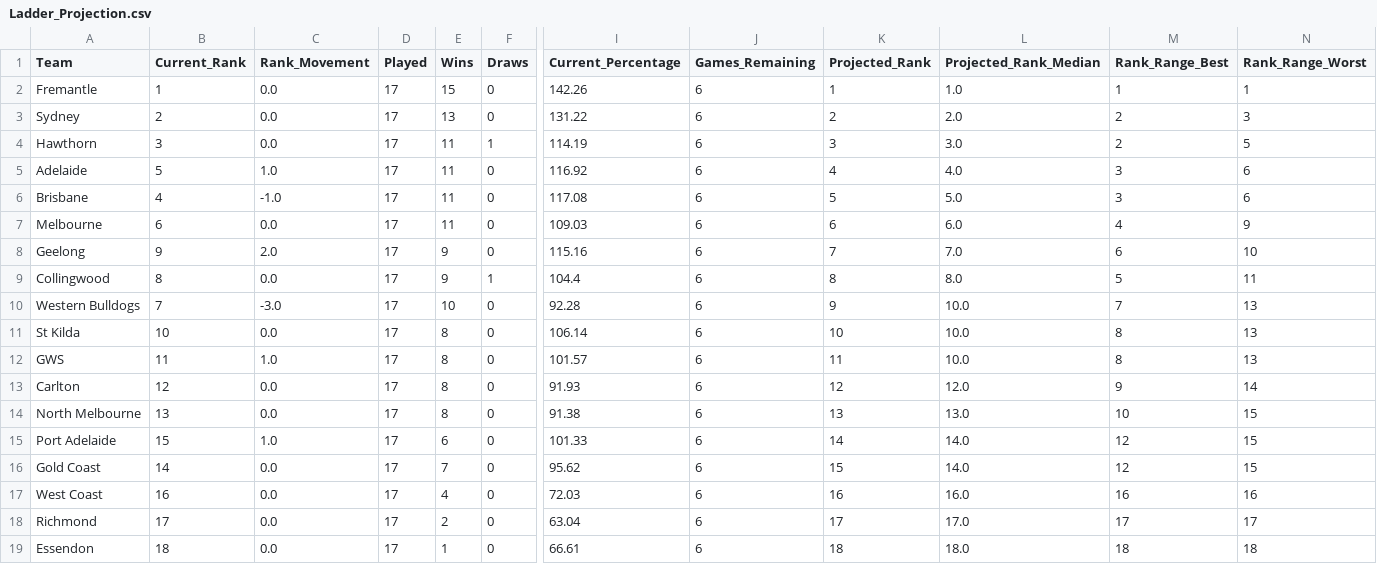
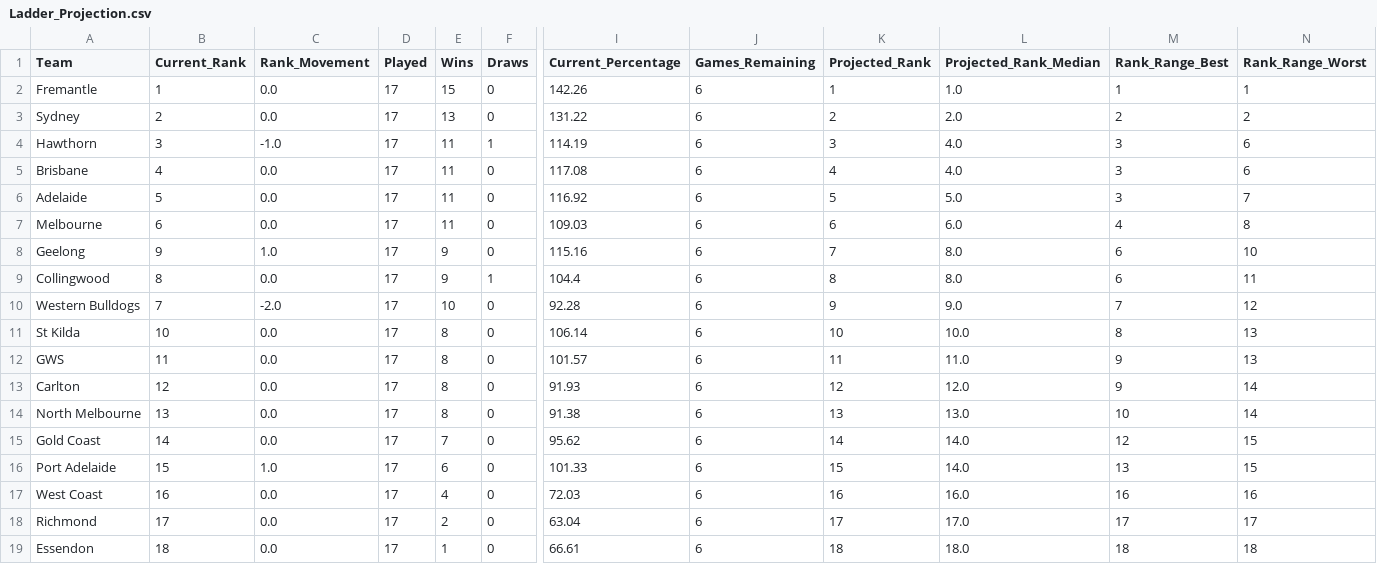
Before and after one commit to JamesB112/AFL-Dashboard, a CSV file: data/Ladder_Projection.csv, drawn as a sheet; only a part is shown, gaps mark what is left out; removed rows and columns are numbered as before the commit, all else as after; rows hold the shown columns only; the diff names each change by its address in the sheet, - before the commit and + after, or states it on an @@ line.

```diff
--- a/data/Ladder_Projection.csv
+++ b/data/Ladder_Projection.csv
-N3 (Rank_Range_Worst): 3
+N3 (Rank_Range_Worst): 2
-C4 (Rank_Movement): 0.0
+C4 (Rank_Movement): -1.0
-L4 (Projected_Rank_Median): 3.0
+L4 (Projected_Rank_Median): 4.0
-M4 (Rank_Range_Best): 2
+M4 (Rank_Range_Best): 3
-N4 (Rank_Range_Worst): 5
+N4 (Rank_Range_Worst): 6
-row 5: Adelaide | 5 | 1.0 | 17 | 11 | 0 | 116.92 | 6 | 4 | 4.0 | 3 | 6
-C5 (Rank_Movement): -1.0
+C5 (Rank_Movement): 0.0
-K5 (Projected_Rank): 5
+K5 (Projected_Rank): 4
-L5 (Projected_Rank_Median): 5.0
+L5 (Projected_Rank_Median): 4.0
+row 6: Adelaide | 5 | 0.0 | 17 | 11 | 0 | 116.92 | 6 | 5 | 5.0 | 3 | 7
-N7 (Rank_Range_Worst): 9
+N7 (Rank_Range_Worst): 8
-C8 (Rank_Movement): 2.0
+C8 (Rank_Movement): 1.0
-L8 (Projected_Rank_Median): 7.0
+L8 (Projected_Rank_Median): 8.0
-M9 (Rank_Range_Best): 5
+M9 (Rank_Range_Best): 6
-C10 (Rank_Movement): -3.0
+C10 (Rank_Movement): -2.0
-L10 (Projected_Rank_Median): 10.0
+L10 (Projected_Rank_Median): 9.0
-N10 (Rank_Range_Worst): 13
+N10 (Rank_Range_Worst): 12
-C12 (Rank_Movement): 1.0
+C12 (Rank_Movement): 0.0
-L12 (Projected_Rank_Median): 10.0
+L12 (Projected_Rank_Median): 11.0
-M12 (Rank_Range_Best): 8
+M12 (Rank_Range_Best): 9
-N14 (Rank_Range_Worst): 15
+N14 (Rank_Range_Worst): 14
-row 15: Port Adelaide | 15 | 1.0 | 17 | 6 | 0 | 101.33 | 6 | 14 | 14.0 | 12 | 15
-K15 (Projected_Rank): 15
+K15 (Projected_Rank): 14
+row 16: Port Adelaide | 15 | 1.0 | 17 | 6 | 0 | 101.33 | 6 | 15 | 14.0 | 13 | 15
```
Also changed, not shown: data/STG_Fixture.csv, data/STG_Player_Linkage.csv, 1 other file.
